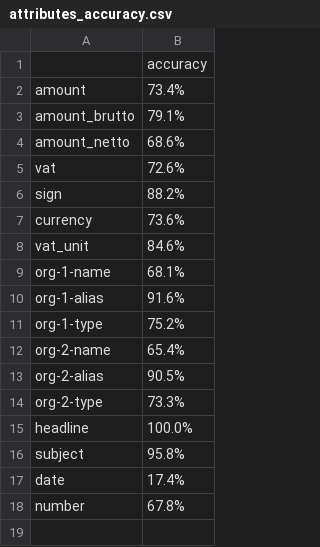
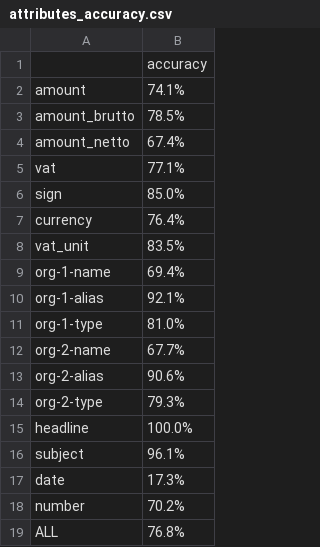
Before and after one commit to LitJane/analyser, a CSV file: training_reports/attributes_accuracy.csv, drawn as a sheet.

```diff
--- a/training_reports/attributes_accuracy.csv
+++ b/training_reports/attributes_accuracy.csv
@@ -1,18 +1,19 @@
 ,accuracy
-amount,73.4%
-amount_brutto,79.1%
-amount_netto,68.6%
-vat,72.6%
-sign,88.2%
-currency,73.6%
-vat_unit,84.6%
-org-1-name,68.1%
-org-1-alias,91.6%
-org-1-type,75.2%
-org-2-name,65.4%
-org-2-alias,90.5%
-org-2-type,73.3%
+amount,74.1%
+amount_brutto,78.5%
+amount_netto,67.4%
+vat,77.1%
+sign,85.0%
+currency,76.4%
+vat_unit,83.5%
+org-1-name,69.4%
+org-1-alias,92.1%
+org-1-type,81.0%
+org-2-name,67.7%
+org-2-alias,90.6%
+org-2-type,79.3%
 headline,100.0%
-subject,95.8%
-date,17.4%
-number,67.8%
+subject,96.1%
+date,17.3%
+number,70.2%
+ALL,76.8%
```
Also changed, not shown: training_reports/make_att_model.1.log.csv, 9 other files.
